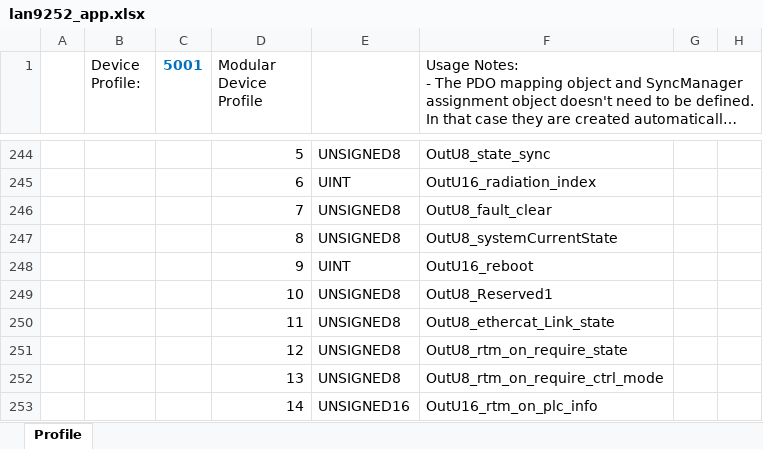
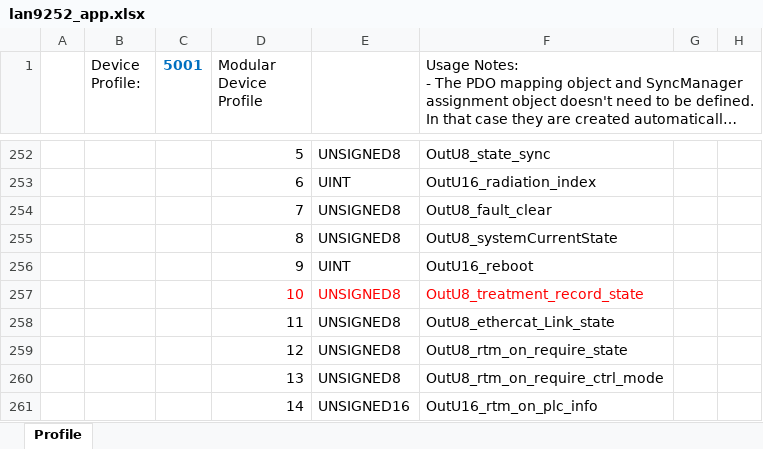
Before and after one commit to songbirdjp/CNNC_ARMCore, an Excel workbook: ArmCoreV1_QSPI/SSCProject/lan9252_app.xlsx, sheet Profile, drawn as a sheet; only a part is shown, gaps mark what is left out; long unchanged cells end in …; values as stored, in another font and other column widths than the file's, no borders; addresses are those after the commit; the diff covers the shown part only; the diff names each change by its address in the sheet, - before the commit and + after, or states it on an @@ line.

```diff
--- a/ArmCoreV1_QSPI/SSCProject/lan9252_app.xlsx (sheet Profile)
+++ b/ArmCoreV1_QSPI/SSCProject/lan9252_app.xlsx (sheet Profile)
-D257:F257 text colour: black
+D257:F257 text colour: #FF0000
-F257: OutU8_Reserved1
+F257: OutU8_treatment_record_state
```
Also changed, not shown: 8 added rows, 3 removed rows, 14 edited cells and cell formats elsewhere in this sheet, 8 other files.
